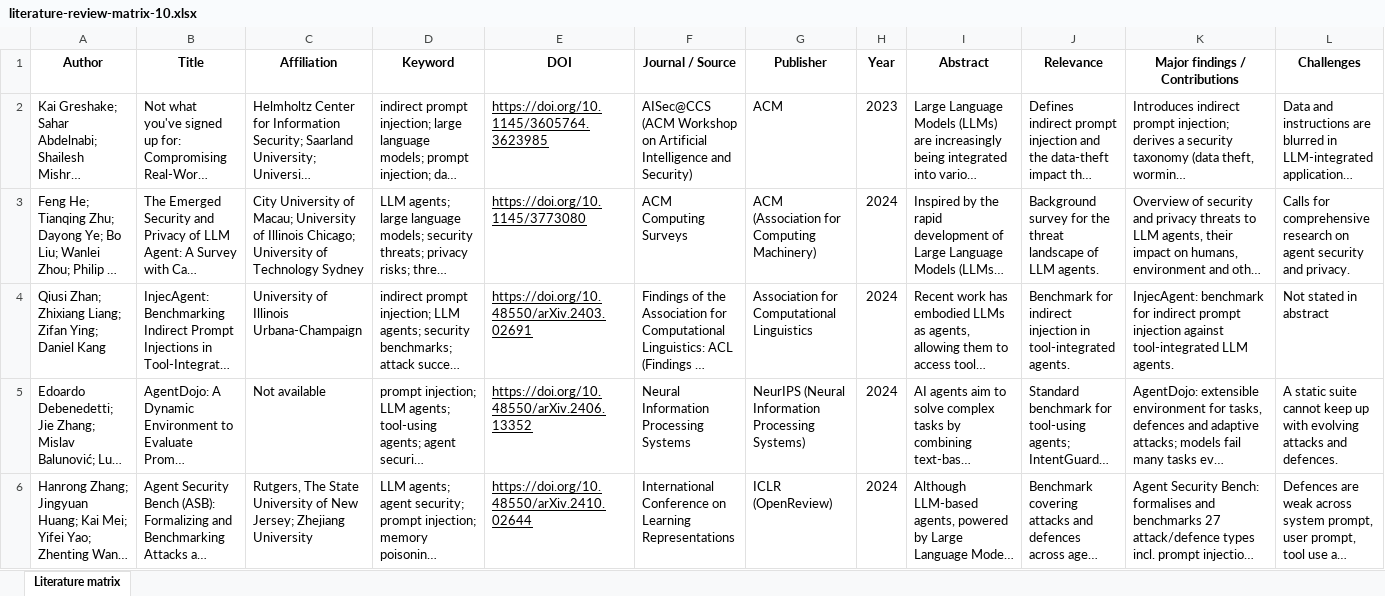
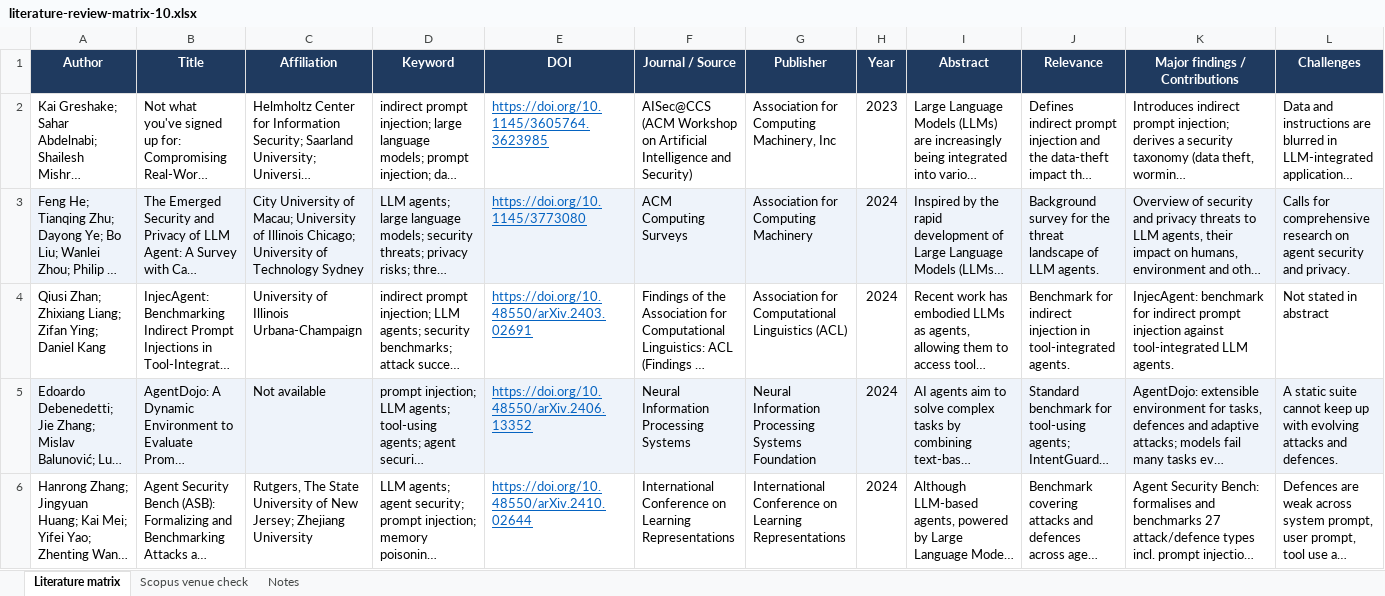
Before and after one commit to Kaushik2210/IntentGuard, an Excel workbook: docs/literature-review-matrix-10.xlsx, sheet Literature matrix, drawn as a sheet; only a part is shown; long unchanged cells end in …; values as stored, in another font and other column widths than the file's, no borders; the diff covers the shown part only; the diff names each change by its address in the sheet, - before the commit and + after, or states it on an @@ line.

```diff
--- a/docs/literature-review-matrix-10.xlsx (sheet Literature matrix)
+++ b/docs/literature-review-matrix-10.xlsx (sheet Literature matrix)
+sheet tab: Scopus venue check
+sheet tab: Notes
@@ A1:L1 fill: none → #1F3A5F, text colour: black → #FFFFFF @@
-E2:E6 text colour: black
+E2:E6 text colour: #0563C1
-G2 (Publisher): ACM
+G2 (Publisher): Association for Computing Machinery, Inc
-A3:L3 fill: none
+A3:L3 fill: #EEF3FA
-G3 (Publisher): ACM (Association for Computing Machinery)
+G3 (Publisher): Association for Computing Machinery
-G4 (Publisher): Association for Computational Linguistics
+G4 (Publisher): Association for Computational Linguistics (ACL)
-A5:L5 fill: none
+A5:L5 fill: #EEF3FA
-G5 (Publisher): NeurIPS (Neural Information Processing Systems)
+G5 (Publisher): Neural Information Processing Systems Foundation
-G6 (Publisher): ICLR (OpenReview)
+G6 (Publisher): International Conference on Learning Representations
```
Also changed, not shown: 3 edited cells and cell formats elsewhere in this sheet, docs/literature-review-matrix-20.xlsx.
